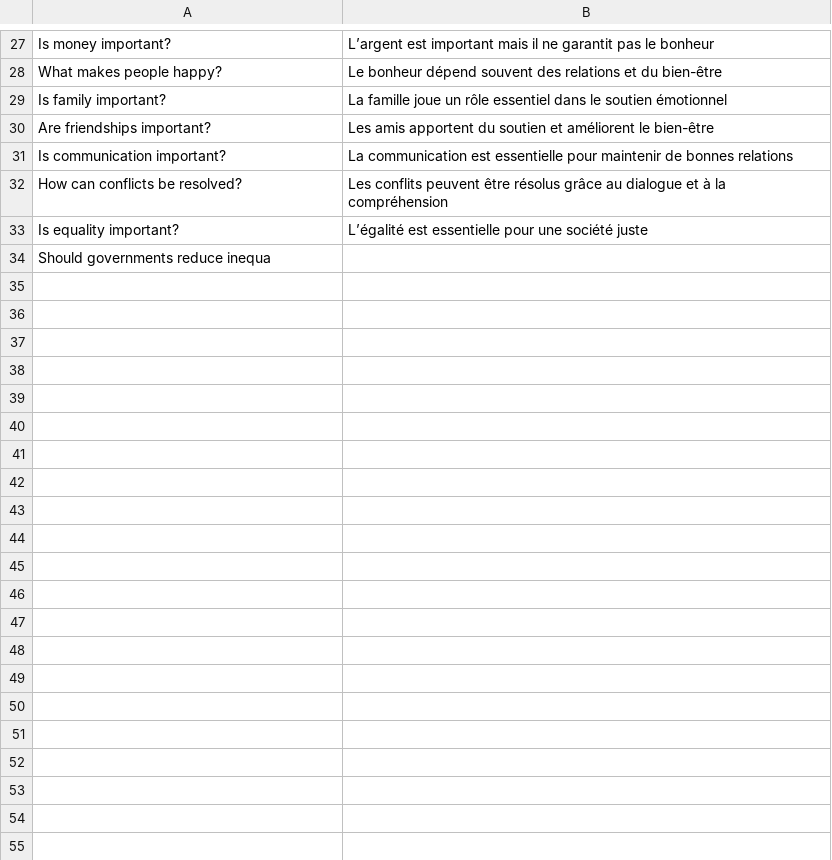
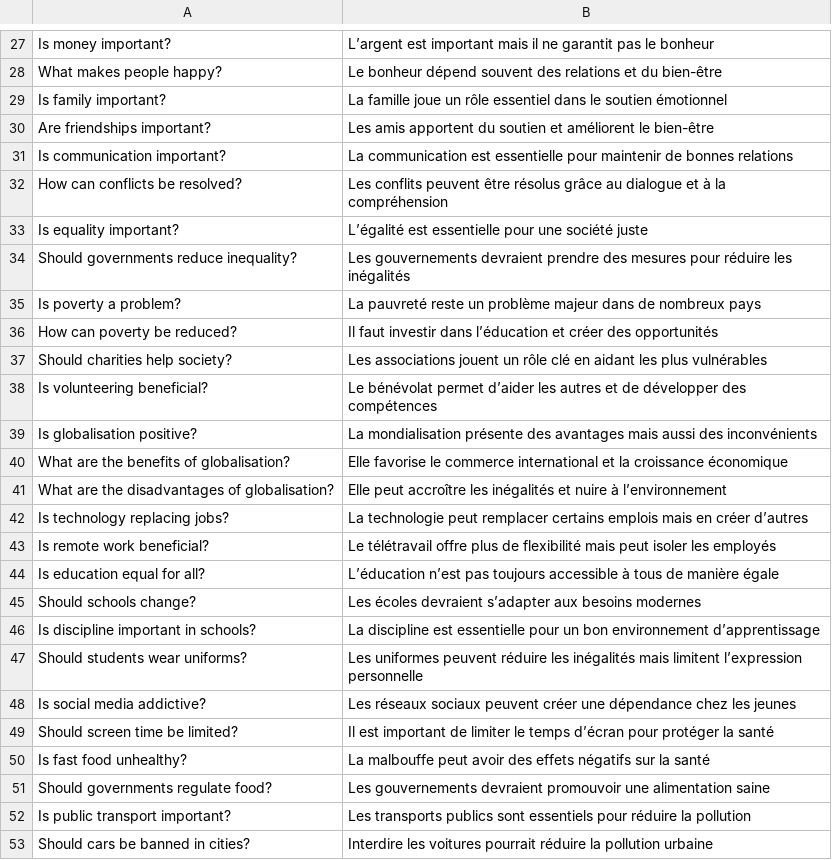
Before and after one commit to LevelUpProMastery/Flashcards, a CSV file: ALF/SA/flashcards.csv, drawn as a sheet; only a part is shown, gaps mark what is left out; removed rows and columns are numbered as before the commit, all else as after; the diff covers the shown part only; the diff names each change by its address in the sheet, - before the commit and + after, or states it on an @@ line.

Commit message:
Update flashcards.csv

```diff
--- a/ALF/SA/flashcards.csv
+++ b/ALF/SA/flashcards.csv
-row 34: Should governments reduce inequa
+row 34: Should governments reduce inequality? | Les gouvernements devraient prendre des mesures pour réduire les inégalités
+row 35: Is poverty a problem? | La pauvreté reste un problème majeur dans de nombreux pays
+row 36: How can poverty be reduced? | Il faut investir dans l’éducation et créer des opportunités
+row 37: Should charities help society? | Les associations jouent un rôle clé en aidant les plus vulnérables
+row 38: Is volunteering beneficial? | Le bénévolat permet d’aider les autres et de développer des compétences
+row 39: Is globalisation positive? | La mondialisation présente des avantages mais aussi des inconvénients
+row 40: What are the benefits of globalisation? | Elle favorise le commerce international et la croissance économique
+row 41: What are the disadvantages of globalisation? | Elle peut accroître les inégalités et nuire à l’environnement
+row 42: Is technology replacing jobs? | La technologie peut remplacer certains emplois mais en créer d’autres
+row 43: Is remote work beneficial? | Le télétravail offre plus de flexibilité mais peut isoler les employés
+row 44: Is education equal for all? | L’éducation n’est pas toujours accessible à tous de manière égale
+row 45: Should schools change? | Les écoles devraient s’adapter aux besoins modernes
+row 46: Is discipline important in schools? | La discipline est essentielle pour un bon environnement d’apprentissage
+row 47: Should students wear uniforms? | Les uniformes peuvent réduire les inégalités mais limitent l’expression personnelle
+row 48: Is social media addictive? | Les réseaux sociaux peuvent créer une dépendance chez les jeunes
+row 49: Should screen time be limited? | Il est important de limiter le temps d’écran pour protéger la santé
+row 50: Is fast food unhealthy? | La malbouffe peut avoir des effets négatifs sur la santé
+row 51: Should governments regulate food? | Les gouvernements devraient promouvoir une alimentation saine
+row 52: Is public transport important? | Les transports publics sont essentiels pour réduire la pollution
+row 53: Should cars be banned in cities? | Interdire les voitures pourrait réduire la pollution urbaine
```
Also changed, not shown: 34 added rows elsewhere in this file.
